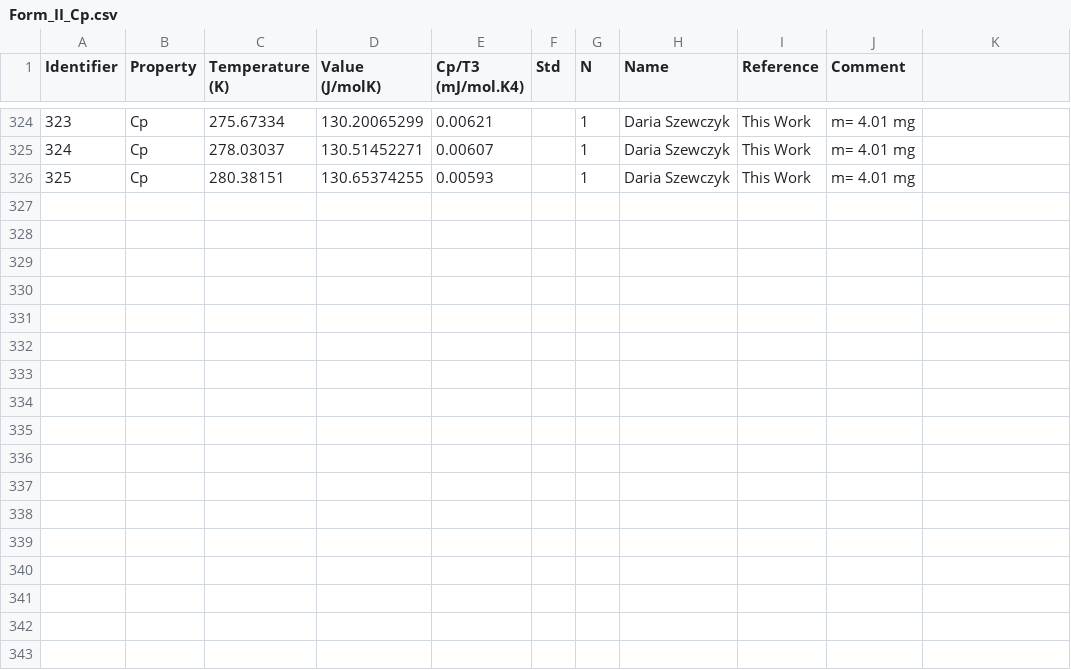
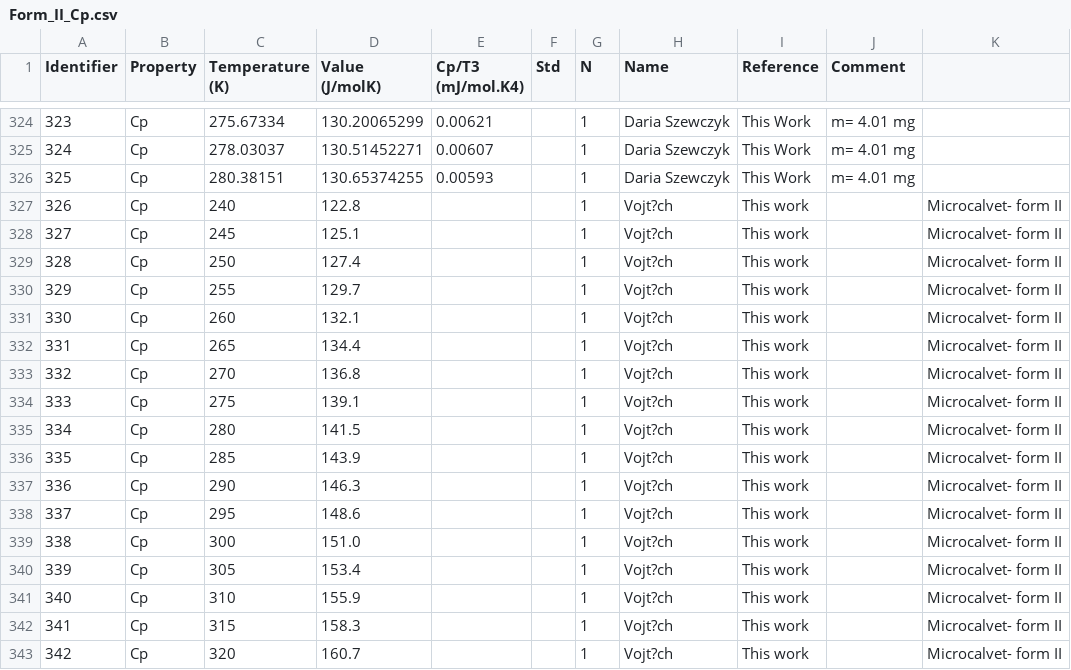
Before and after one commit to jagriabaptista/collaboration-bestcsp-experimental-data, a CSV file: Picolinamide/Form_II_Cp.csv, drawn as a sheet; only a part is shown, gaps mark what is left out; the diff names each change by its address in the sheet, - before the commit and + after, or states it on an @@ line.

Commit message:
Update Form_II_Cp.csv

```diff
--- a/Picolinamide/Form_II_Cp.csv
+++ b/Picolinamide/Form_II_Cp.csv
+row 327: 326 | Cp | 240 | 122.8 |  |  | 1 | Vojt?ch | This work |  | Microcalvet- form II
+row 328: 327 | Cp | 245 | 125.1 |  |  | 1 | Vojt?ch | This work |  | Microcalvet- form II
+row 329: 328 | Cp | 250 | 127.4 |  |  | 1 | Vojt?ch | This work |  | Microcalvet- form II
+row 330: 329 | Cp | 255 | 129.7 |  |  | 1 | Vojt?ch | This work |  | Microcalvet- form II
+row 331: 330 | Cp | 260 | 132.1 |  |  | 1 | Vojt?ch | This work |  | Microcalvet- form II
+row 332: 331 | Cp | 265 | 134.4 |  |  | 1 | Vojt?ch | This work |  | Microcalvet- form II
+row 333: 332 | Cp | 270 | 136.8 |  |  | 1 | Vojt?ch | This work |  | Microcalvet- form II
+row 334: 333 | Cp | 275 | 139.1 |  |  | 1 | Vojt?ch | This work |  | Microcalvet- form II
+row 335: 334 | Cp | 280 | 141.5 |  |  | 1 | Vojt?ch | This work |  | Microcalvet- form II
+row 336: 335 | Cp | 285 | 143.9 |  |  | 1 | Vojt?ch | This work |  | Microcalvet- form II
+row 337: 336 | Cp | 290 | 146.3 |  |  | 1 | Vojt?ch | This work |  | Microcalvet- form II
+row 338: 337 | Cp | 295 | 148.6 |  |  | 1 | Vojt?ch | This work |  | Microcalvet- form II
+row 339: 338 | Cp | 300 | 151.0 |  |  | 1 | Vojt?ch | This work |  | Microcalvet- form II
+row 340: 339 | Cp | 305 | 153.4 |  |  | 1 | Vojt?ch | This work |  | Microcalvet- form II
+row 341: 340 | Cp | 310 | 155.9 |  |  | 1 | Vojt?ch | This work |  | Microcalvet- form II
+row 342: 341 | Cp | 315 | 158.3 |  |  | 1 | Vojt?ch | This work |  | Microcalvet- form II
+row 343: 342 | Cp | 320 | 160.7 |  |  | 1 | Vojt?ch | This work |  | Microcalvet- form II
```
